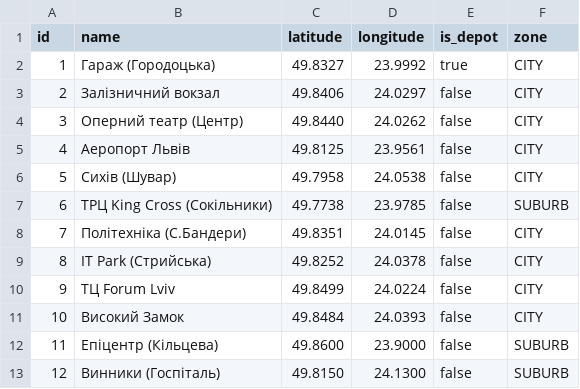
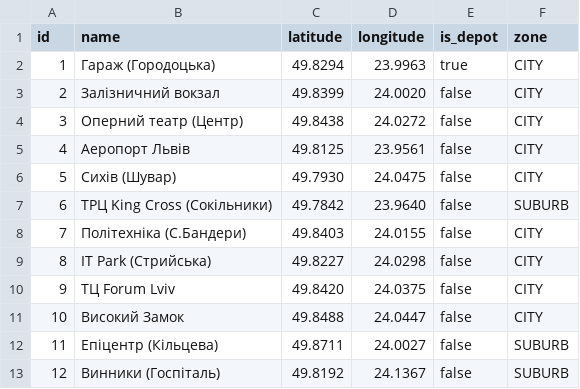
Before and after one commit to blackprinceoff/B2B-Logistics-Optimizer, a CSV file: src/main/resources/locations.csv, drawn as a sheet.

Commit message:
Fix: Correct GPS coordinates for all 12 Lviv locations in locations.csv and MapComponent

```diff
--- a/src/main/resources/locations.csv
+++ b/src/main/resources/locations.csv
@@ -1,13 +1,13 @@
 id,name,latitude,longitude,is_depot,zone
-1,Гараж (Городоцька),49.8327,23.9992,true,CITY
-2,Залізничний вокзал,49.8406,24.0297,false,CITY
-3,Оперний театр (Центр),49.8440,24.0262,false,CITY
+1,Гараж (Городоцька),49.8294,23.9963,true,CITY
+2,Залізничний вокзал,49.8399,24.0020,false,CITY
+3,Оперний театр (Центр),49.8438,24.0272,false,CITY
 4,Аеропорт Львів,49.8125,23.9561,false,CITY
-5,Сихів (Шувар),49.7958,24.0538,false,CITY
-6,ТРЦ King Cross (Сокільники),49.7738,23.9785,false,SUBURB
-7,Політехніка (С.Бандери),49.8351,24.0145,false,CITY
-8,IT Park (Стрийська),49.8252,24.0378,false,CITY
-9,ТЦ Forum Lviv,49.8499,24.0224,false,CITY
-10,Високий Замок,49.8484,24.0393,false,CITY
-11,Епіцентр (Кільцева),49.8600,23.9000,false,SUBURB
-12,Винники (Госпіталь),49.8150,24.1300,false,SUBURB
+5,Сихів (Шувар),49.7930,24.0475,false,CITY
+6,ТРЦ King Cross (Сокільники),49.7842,23.9640,false,SUBURB
+7,Політехніка (С.Бандери),49.8403,24.0155,false,CITY
+8,IT Park (Стрийська),49.8227,24.0298,false,CITY
+9,ТЦ Forum Lviv,49.8420,24.0375,false,CITY
+10,Високий Замок,49.8488,24.0447,false,CITY
+11,Епіцентр (Кільцева),49.8711,24.0027,false,SUBURB
+12,Винники (Госпіталь),49.8192,24.1367,false,SUBURB
```
Also changed, not shown: 1 other file.
